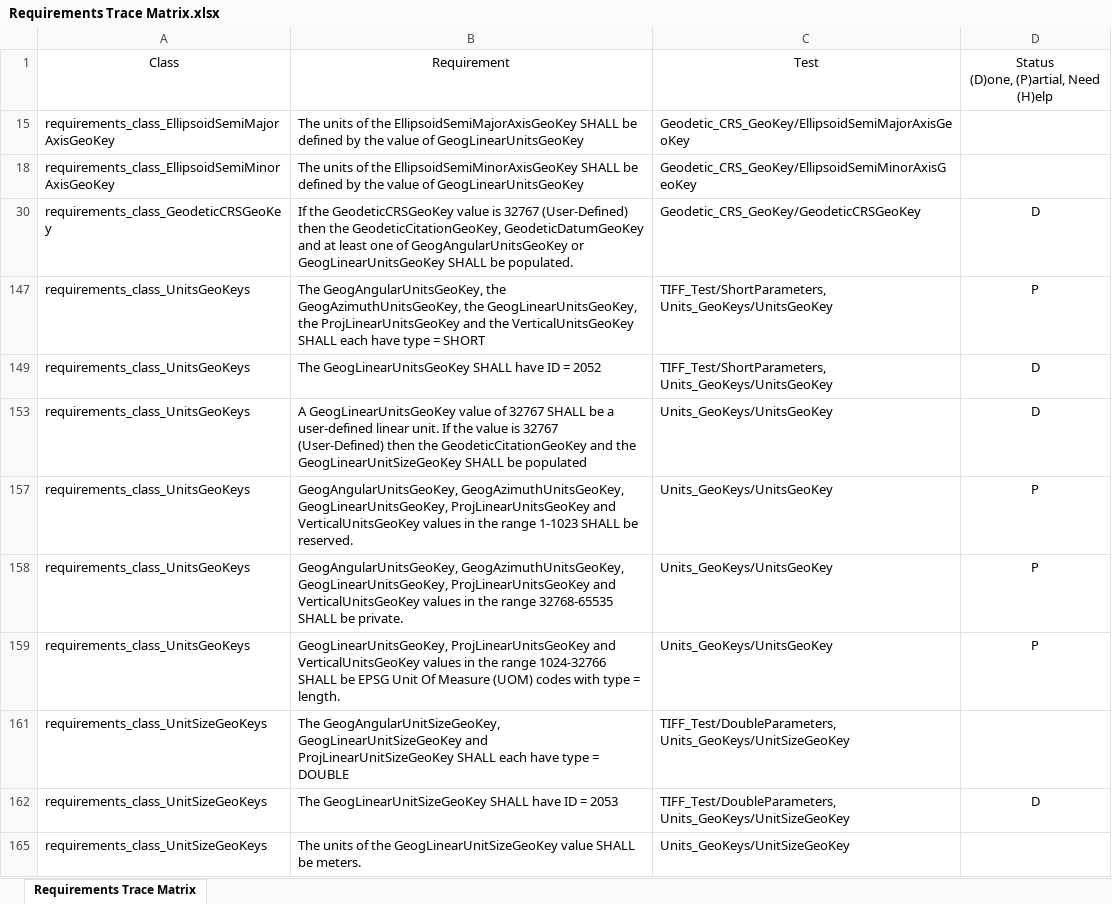
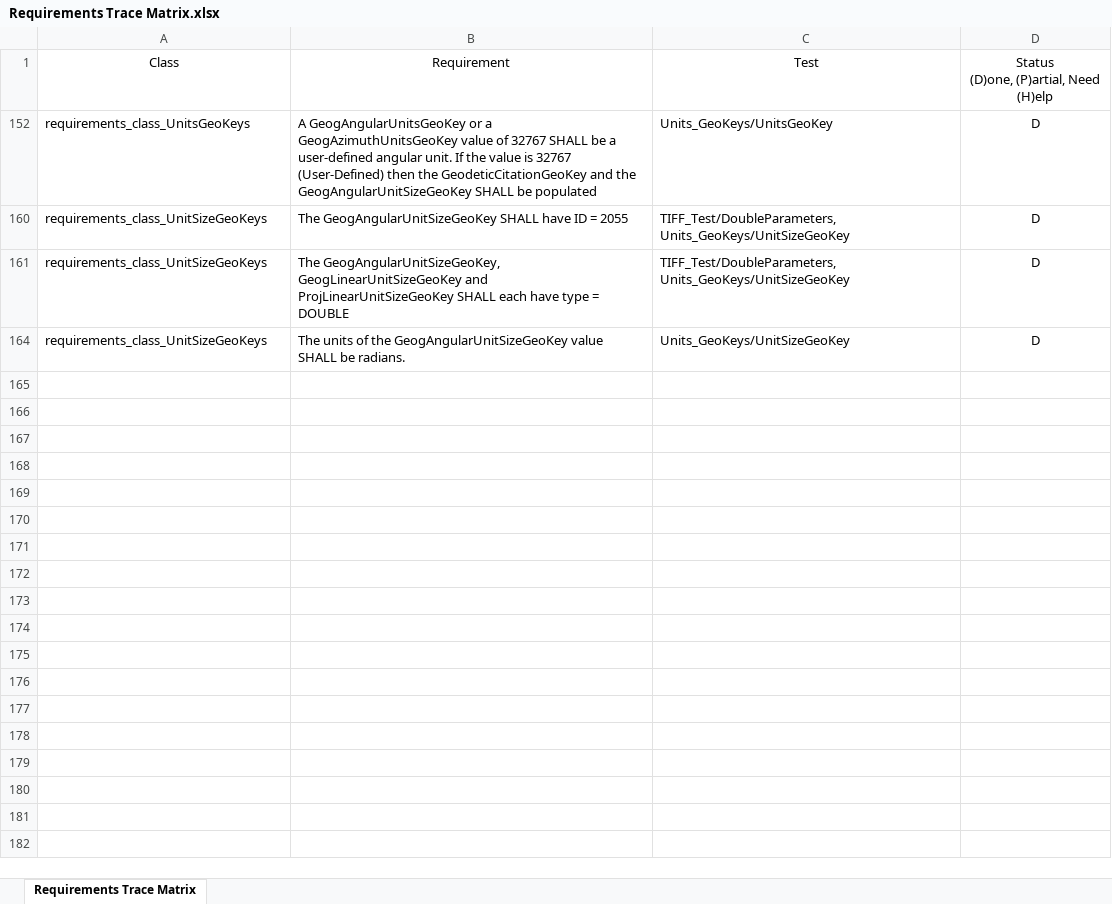
Before and after one commit to opengeospatial/ets-geotiff11, an Excel workbook: src/site/Requirements Trace Matrix.xlsx, sheet Requirements Trace Matrix, drawn as a sheet; values as stored, in another font and other column widths than the file's, no borders; table styles not drawn; removed rows and columns are numbered as before the commit, all else as after; the diff names each change by its address in the sheet, - before the commit and + after, or states it on an @@ line.

Commit message:
Intgration of EPSG code testing into Double, Short params

```diff
--- a/src/site/Requirements Trace Matrix.xlsx (sheet Requirements Trace Matrix)
+++ b/src/site/Requirements Trace Matrix.xlsx (sheet Requirements Trace Matrix)
@@ row 15 hidden: requirements_class_EllipsoidSemiMajorAxisGeoKey | The units of the EllipsoidSemiMajorAxisGeoKey SHALL be defined by the value of GeogLinearUnitsGeoKey | Geodetic_CRS_GeoKey/EllipsoidSemiMajorAxisGeoKey @@
@@ row 18 hidden: requirements_class_EllipsoidSemiMinorAxisGeoKey | The units of the EllipsoidSemiMinorAxisGeoKey SHALL be defined by the value of GeogLinearUnitsGeoKey | Geodetic_CRS_GeoKey/EllipsoidSemiMinorAxisGeoKey @@
@@ row 30 hidden: requirements_class_GeodeticCRSGeoKey | If the GeodeticCRSGeoKey value is 32767 (User-Defined) then the GeodeticCitationGeoKey, GeodeticDatumGeoKey and at least one of GeogAngularUnitsGeoKey or GeogLinearUnitsGeoKey SHALL be populated. | Geodetic_CRS_GeoKey/GeodeticCRSGeoKey | D @@
@@ row 147 hidden: requirements_class_UnitsGeoKeys | The GeogAngularUnitsGeoKey, the GeogAzimuthUnitsGeoKey, the GeogLinearUnitsGeoKey, the ProjLinearUnitsGeoKey and the VerticalUnitsGeoKey SHALL each have type = SHORT | TIFF_Test/ShortParameters, Units_GeoKeys/UnitsGeoKey | P @@
@@ row 149 hidden: requirements_class_UnitsGeoKeys | The GeogLinearUnitsGeoKey SHALL have ID = 2052 | TIFF_Test/ShortParameters, Units_GeoKeys/UnitsGeoKey | D @@
-B152: A GeogLinearUnitsGeoKey value of 32767 SHALL be a user-defined linear unit. If the value is 32767 (User-Defined) then the GeodeticCitationGeoKey and the GeogLinearUnitSizeGeoKey SHALL be…
+B152: A GeogAngularUnitsGeoKey or a GeogAzimuthUnitsGeoKey value of 32767 SHALL be a user-defined angular unit. If the value is 32767 (User-Defined) then the GeodeticCitationGeoKey and the GeogAngularUnitSizeGeoKey SHALL be…
@@ row 157 hidden: requirements_class_UnitsGeoKeys | GeogAngularUnitsGeoKey, GeogAzimuthUnitsGeoKey, GeogLinearUnitsGeoKey, ProjLinearUnitsGeoKey and VerticalUnitsGeoKey values in the range 1-1023 SHALL be reserved. | Units_GeoKeys/UnitsGeoKey | P @@
@@ row 158 hidden: requirements_class_UnitsGeoKeys | GeogAngularUnitsGeoKey, GeogAzimuthUnitsGeoKey, GeogLinearUnitsGeoKey, ProjLinearUnitsGeoKey and VerticalUnitsGeoKey values in the range 32768-65535 SHALL be private. | Units_GeoKeys/UnitsGeoKey | P @@
@@ row 159 hidden: requirements_class_UnitsGeoKeys | GeogLinearUnitsGeoKey, ProjLinearUnitsGeoKey and VerticalUnitsGeoKey values in the range 1024-32766 SHALL be EPSG Unit Of Measure (UOM) codes with type = length. | Units_GeoKeys/UnitsGeoKey | P @@
+row 160: requirements_class_UnitSizeGeoKeys | The GeogAngularUnitSizeGeoKey SHALL have ID = 2055 | TIFF_Test/DoubleParameters, Units_GeoKeys/UnitSizeGeoKey | D
-D161: (empty)
+D161: D
-B164: The GeogLinearUnitSizeGeoKey SHALL have ID = 2053
+B164: The units of the GeogAngularUnitSizeGeoKey value SHALL be radians.
-C164: TIFF_Test/DoubleParameters, Units_GeoKeys/UnitSizeGeoKey
+C164: Units_GeoKeys/UnitSizeGeoKey
-row 165: requirements_class_UnitSizeGeoKeys | The units of the GeogLinearUnitSizeGeoKey value SHALL be meters. | Units_GeoKeys/UnitSizeGeoKey
```
Also changed, not shown: 4 other files.
